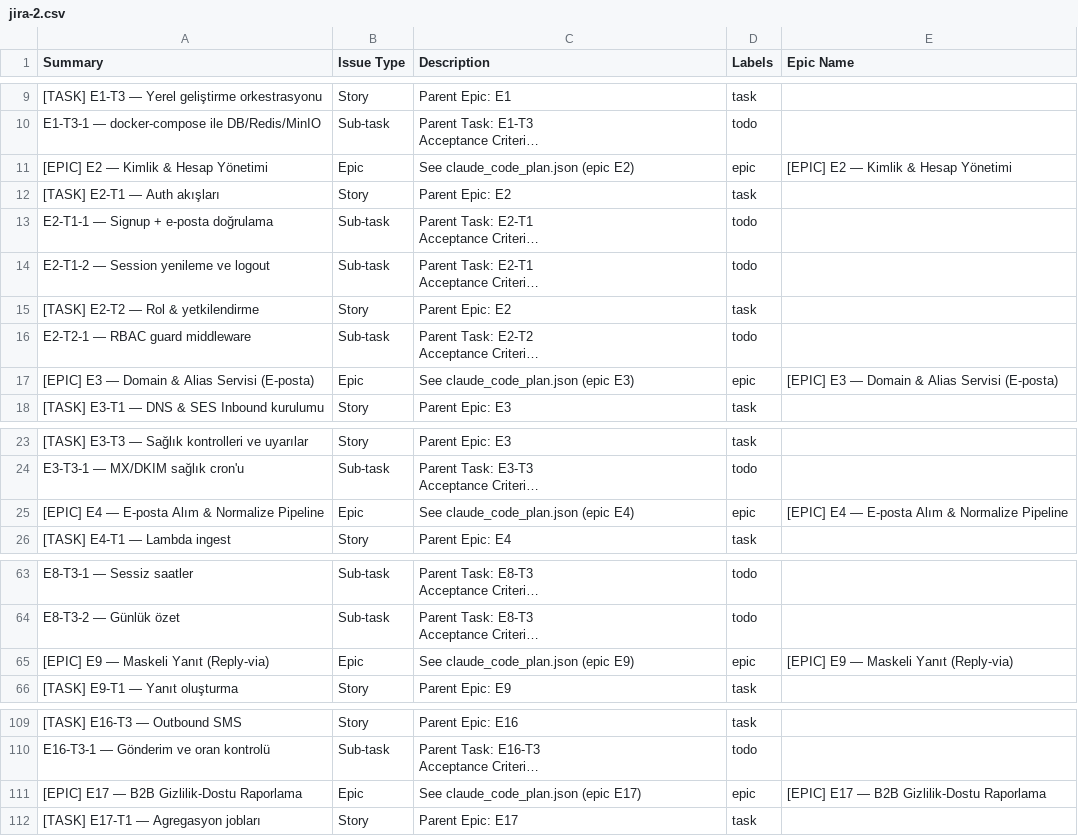
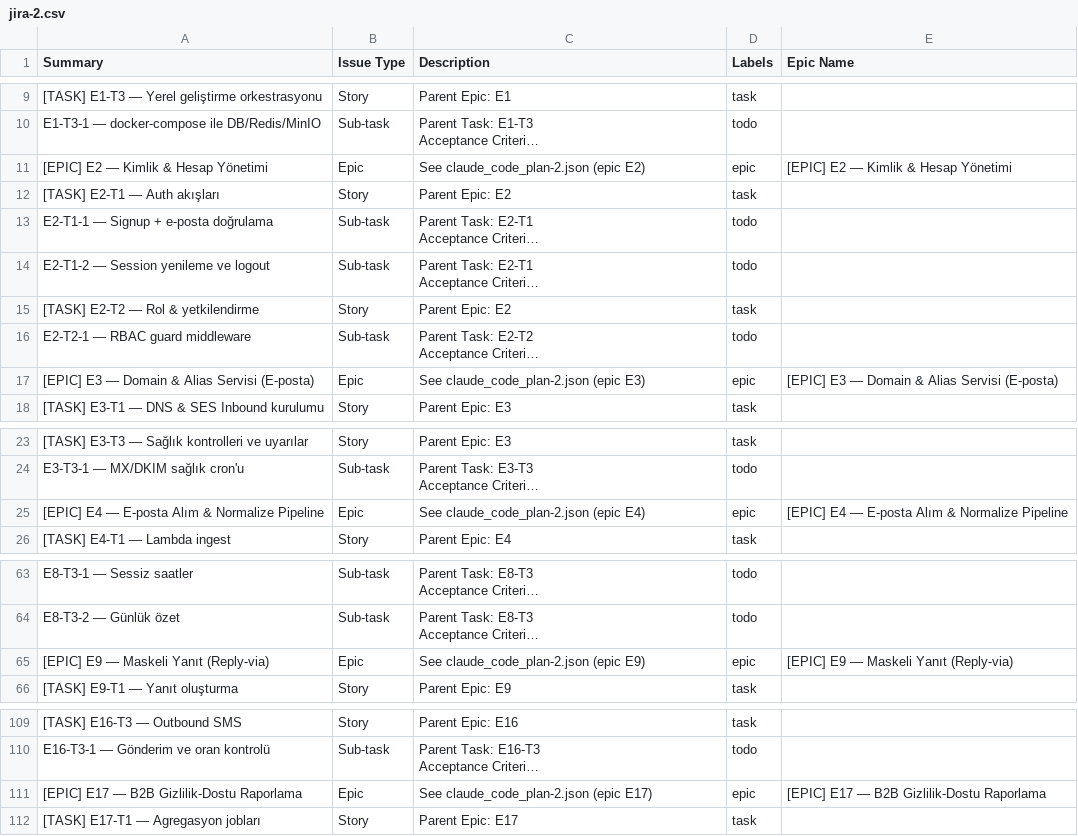
Before and after one commit to devtturk/emissa, a CSV file: jira-2.csv, drawn as a sheet; only a part is shown, gaps mark what is left out; long unchanged cells end in …; the diff covers the shown part only; the diff names each change by its address in the sheet, - before the commit and + after, or states it on an @@ line.

Commit message:
chore: update plan file references

```diff
--- a/jira-2.csv
+++ b/jira-2.csv
-C11 (Description): See claude_code_plan.json (epic E2)
+C11 (Description): See claude_code_plan-2.json (epic E2)
-C17 (Description): See claude_code_plan.json (epic E3)
+C17 (Description): See claude_code_plan-2.json (epic E3)
-C25 (Description): See claude_code_plan.json (epic E4)
+C25 (Description): See claude_code_plan-2.json (epic E4)
-C65 (Description): See claude_code_plan.json (epic E9)
+C65 (Description): See claude_code_plan-2.json (epic E9)
-C111 (Description): See claude_code_plan.json (epic E17)
+C111 (Description): See claude_code_plan-2.json (epic E17)
```
Also changed, not shown: 12 edited cells elsewhere in this file, linear-2.csv, 3 other files.
